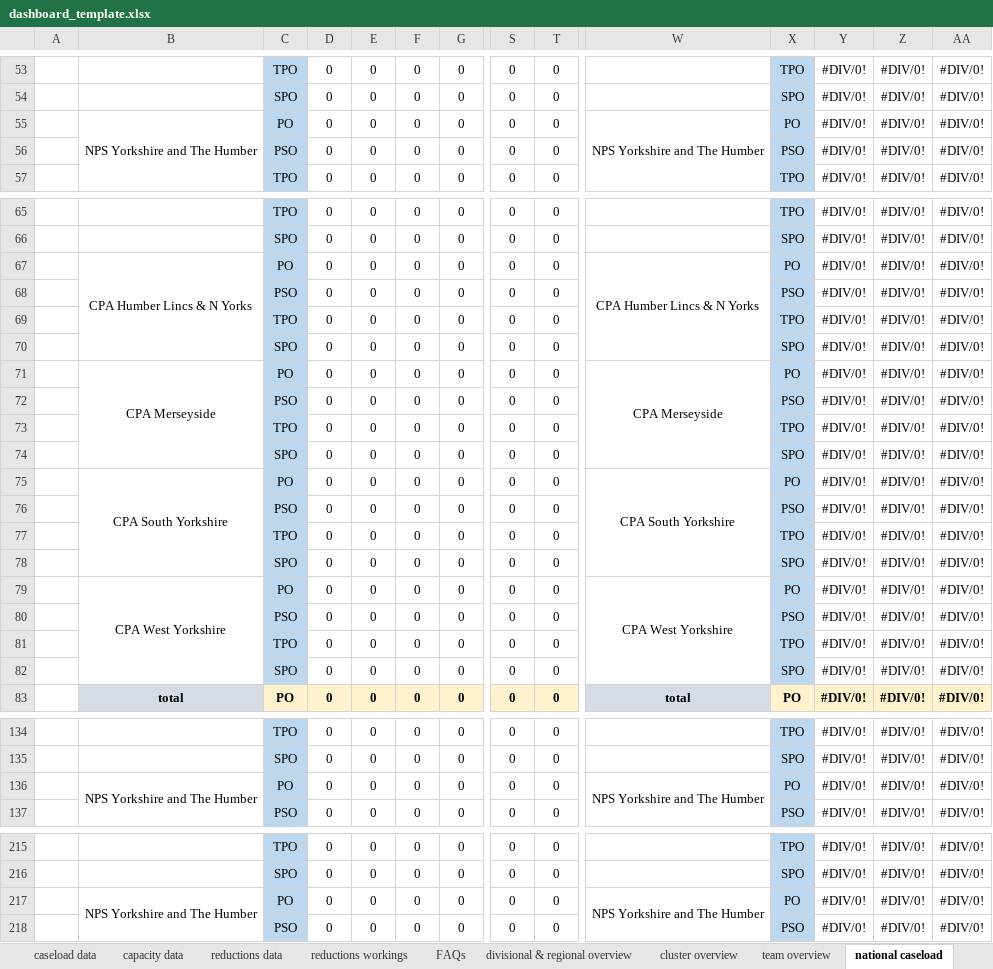
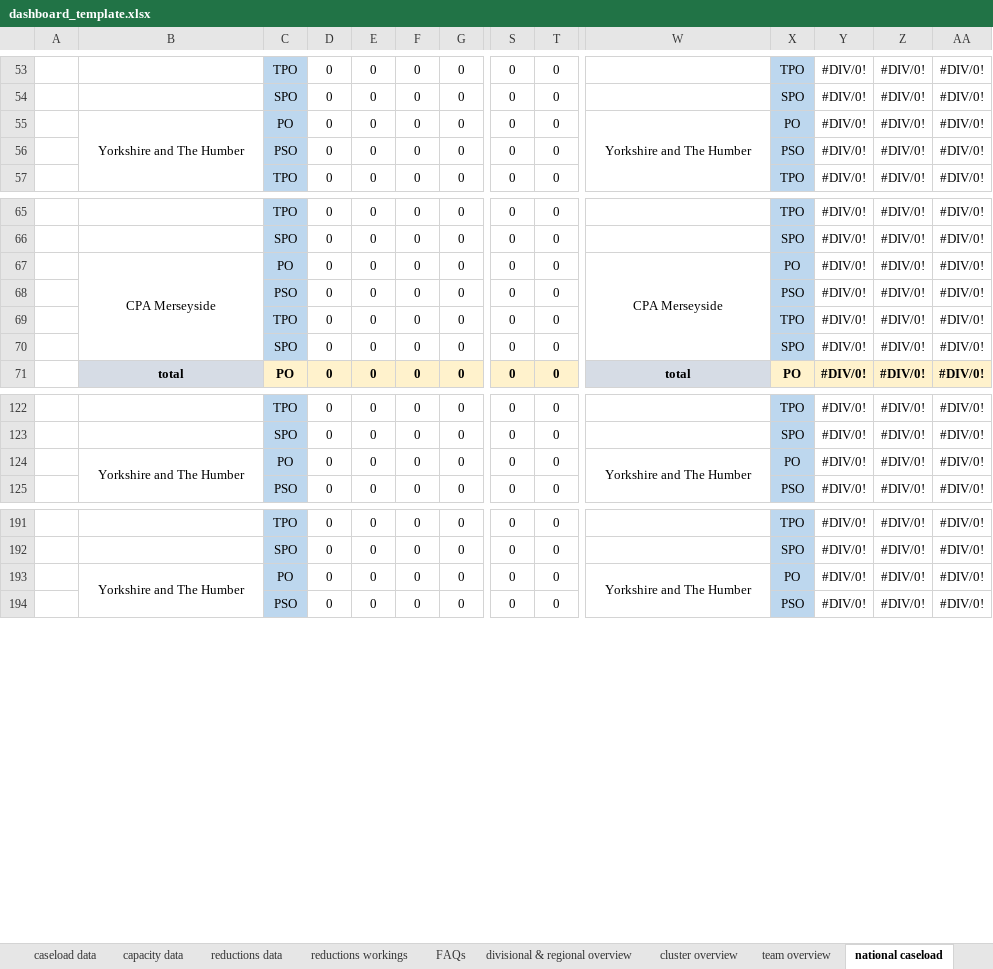
Before and after one commit to ministryofjustice/wmt-worker, an Excel workbook: app/templates/dashboard_template.xlsx, sheet national caseload, drawn as a sheet; only a part is shown, gaps mark what is left out; values as stored, in another font and other column widths than the file's, no borders; charts and pictures and conditional formats not drawn; removed rows and columns are numbered as before the commit, all else as after; rows hold the shown columns only; the diff covers the shown part only; the diff names each change by its address in the sheet, - before the commit and + after, or states it on an @@ line.

Commit message:
New dashboard template

```diff
--- a/app/templates/dashboard_template.xlsx (sheet national caseload)
+++ b/app/templates/dashboard_template.xlsx (sheet national caseload)
-B55: NPS Yorkshire and The Humber
+B55: Yorkshire and The Humber
-W55: NPS Yorkshire and The Humber
+W55: Yorkshire and The Humber
-row 67:  | CPA Humber Lincs & N Yorks | PO | 0 | 0 | 0 | 0 | 0 | 0 | CPA Humber Lincs & N Yorks | PO | #DIV/0! | #DIV/0! | #DIV/0!
-row 68:  |  | PSO | 0 | 0 | 0 | 0 | 0 | 0 |  | PSO | #DIV/0! | #DIV/0! | #DIV/0!
-row 69:  |  | TPO | 0 | 0 | 0 | 0 | 0 | 0 |  | TPO | #DIV/0! | #DIV/0! | #DIV/0!
-row 70:  |  | SPO | 0 | 0 | 0 | 0 | 0 | 0 |  | SPO | #DIV/0! | #DIV/0! | #DIV/0!
-B71:B74 merged
+B67:B70 merged
-W71:W74 merged
+W67:W70 merged
-row 72:  |  | PSO | 0 | 0 | 0 | 0 | 0 | 0 |  | PSO | #DIV/0! | #DIV/0! | #DIV/0!
-row 73:  |  | TPO | 0 | 0 | 0 | 0 | 0 | 0 |  | TPO | #DIV/0! | #DIV/0! | #DIV/0!
-row 74:  |  | SPO | 0 | 0 | 0 | 0 | 0 | 0 |  | SPO | #DIV/0! | #DIV/0! | #DIV/0!
-row 75:  | CPA South Yorkshire | PO | 0 | 0 | 0 | 0 | 0 | 0 | CPA South Yorkshire | PO | #DIV/0! | #DIV/0! | #DIV/0!
-row 76:  |  | PSO | 0 | 0 | 0 | 0 | 0 | 0 |  | PSO | #DIV/0! | #DIV/0! | #DIV/0!
-row 77:  |  | TPO | 0 | 0 | 0 | 0 | 0 | 0 |  | TPO | #DIV/0! | #DIV/0! | #DIV/0!
-row 78:  |  | SPO | 0 | 0 | 0 | 0 | 0 | 0 |  | SPO | #DIV/0! | #DIV/0! | #DIV/0!
-row 79:  | CPA West Yorkshire | PO | 0 | 0 | 0 | 0 | 0 | 0 | CPA West Yorkshire | PO | #DIV/0! | #DIV/0! | #DIV/0!
-B124: NPS Yorkshire and The Humber
+B124: Yorkshire and The Humber
-W124: NPS Yorkshire and The Humber
+W124: Yorkshire and The Humber
-B193: NPS Yorkshire and The Humber
+B193: Yorkshire and The Humber
-W193: NPS Yorkshire and The Humber
+W193: Yorkshire and The Humber
```
Also changed, not shown: 24 removed rows and merged cells elsewhere in this sheet, sheet national tier ratios, sheet reasons for reduction division, sheet div & regional over-capacities, sheet PDUs, sheet div & regional reduction hours, sheet divisional & regional capacity, 7 more sheets, formulas that keep their value.
